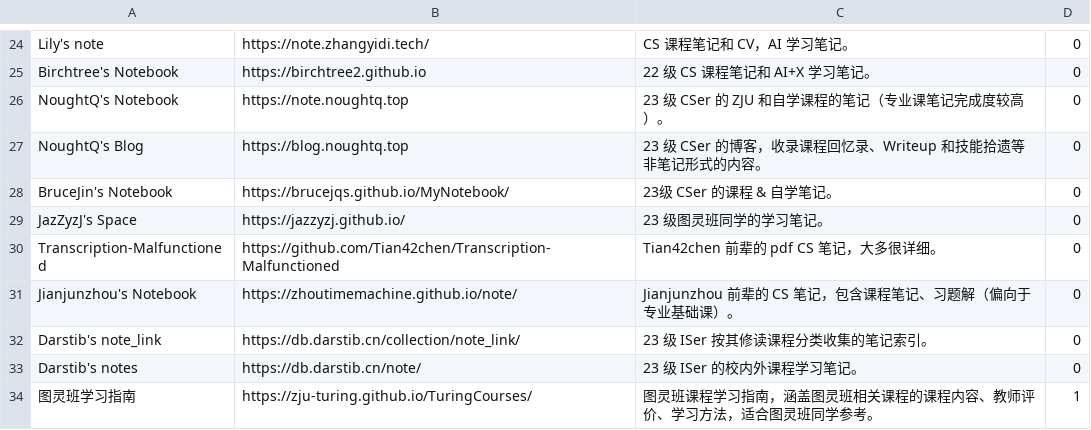
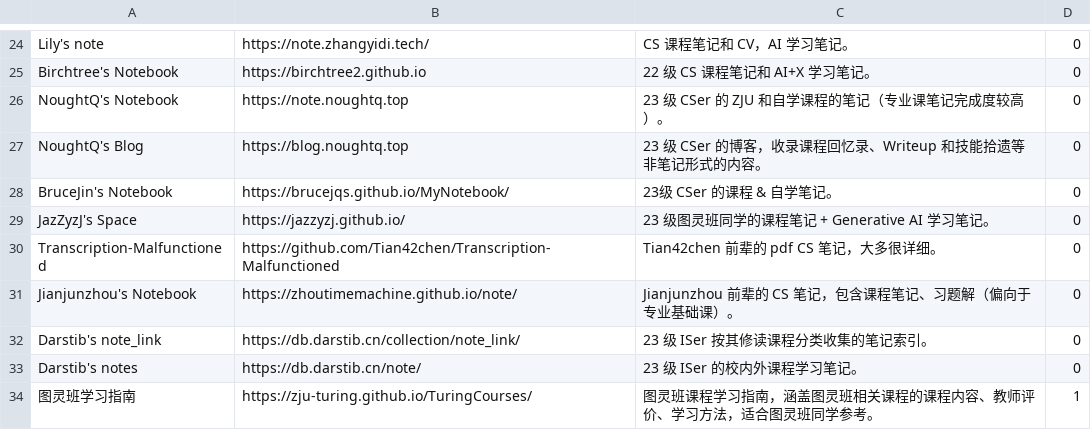
Before and after one commit to IsshikiHugh/zju-cs-asio, a CSV file: data.csv, drawn as a sheet; only a part is shown, gaps mark what is left out.

Commit message:
Update data.csv

```diff
--- a/data.csv
+++ b/data.csv
@@ -28,3 +28,3 @@ NoughtQ's Blog,https://blog.noughtq.top,23 级 CSer 的博客，收录课程回
 BruceJin's Notebook,https://brucejqs.github.io/MyNotebook/,23级 CSer 的课程 & 自学笔记。,0
-JazZyzJ's Space,https://jazzyzj.github.io/,23 级图灵班同学的学习笔记。,0
+JazZyzJ's Space,https://jazzyzj.github.io/,23 级图灵班同学的课程笔记 + Generative AI 学习笔记。,0
 Transcription-Malfunctioned,https://github.com/Tian42chen/Transcription-Malfunctioned,Tian42chen 前辈的 pdf CS 笔记，大多很详细。,0
```
